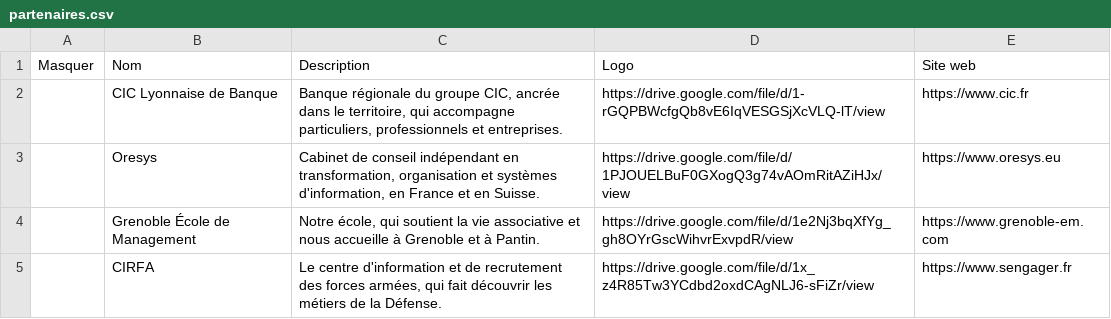
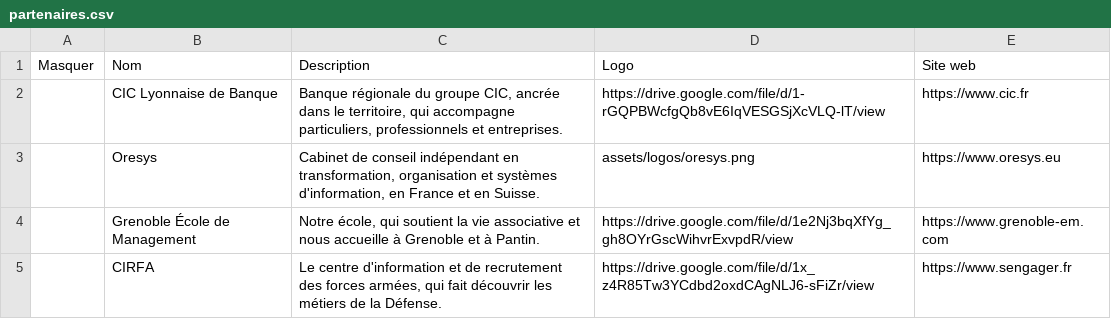
Before and after one commit to SC0UB/gem-en-debat, a CSV file: contenu/partenaires.csv, drawn as a sheet.

```diff
--- a/contenu/partenaires.csv
+++ b/contenu/partenaires.csv
@@ -2,3 +2,3 @@ Masquer,Nom,Description,Logo,Site web
 ,CIC Lyonnaise de Banque,"Banque régionale du groupe CIC, ancrée dans le territoire, qui accompagne particuliers, professionnels et entreprises.",https://drive.google.com/file/d/1-rGQPBWcfgQb8vE6IqVESGSjXcVLQ-lT/view,https://www.cic.fr
-,Oresys,"Cabinet de conseil indépendant en transformation, organisation et systèmes d'information, en France et en Suisse.",https://drive.google.com/file/d/1PJOUELBuF0GXogQ3g74vAOmRitAZiHJx/view,https://www.oresys.eu
+,Oresys,"Cabinet de conseil indépendant en transformation, organisation et systèmes d'information, en France et en Suisse.",assets/logos/oresys.png,https://www.oresys.eu
 ,Grenoble École de Management,"Notre école, qui soutient la vie associative et nous accueille à Grenoble et à Pantin.",https://drive.google.com/file/d/1e2Nj3bqXfYg_gh8OYrGscWihvrExvpdR/view,https://www.grenoble-em.com
```
Also changed, not shown: 1 other file.
